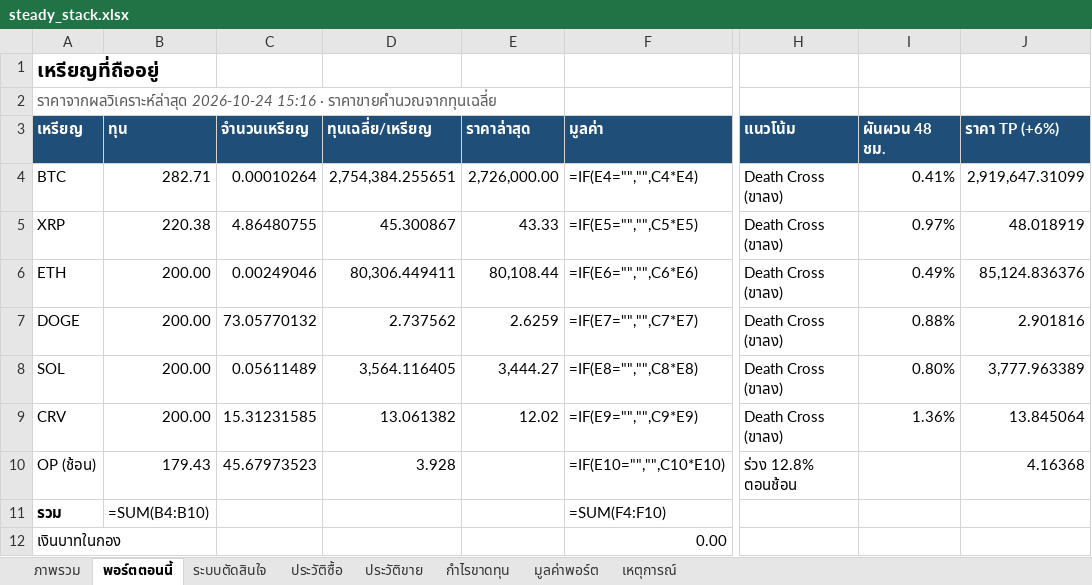
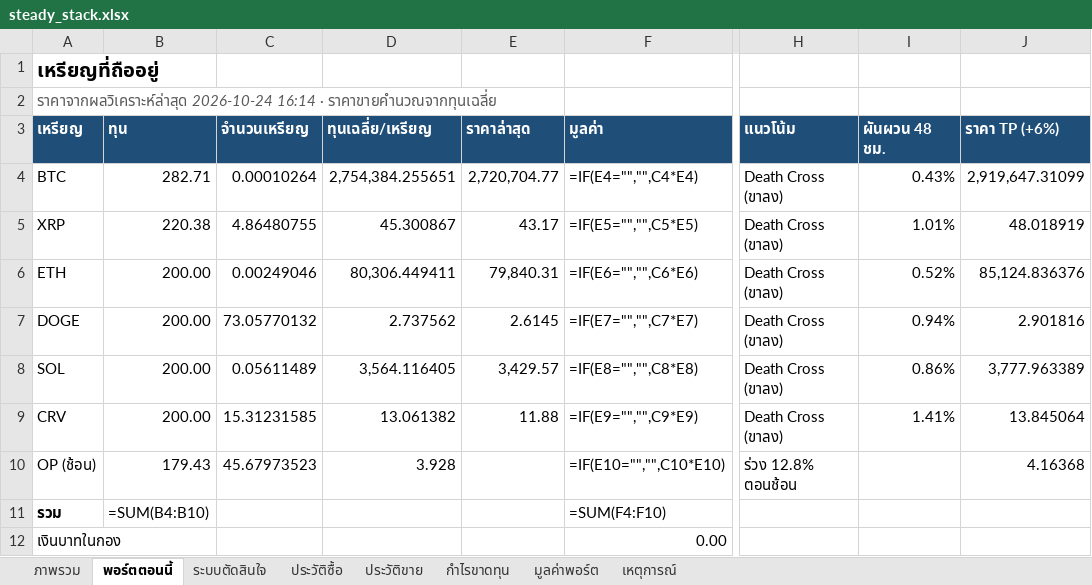
Before and after one commit to sutonakung-ops/BTC-ETH_THB_Alert, an Excel workbook: reports/steady_stack.xlsx, sheet พอร์ตตอนนี้, drawn as a sheet; only a part is shown, gaps mark what is left out; values as stored, in another font and other column widths than the file's, no borders; formulas without a stored value are shown as written; the diff names each change by its address in the sheet, - before the commit and + after, or states it on an @@ line.

```diff
--- a/reports/steady_stack.xlsx (sheet พอร์ตตอนนี้)
+++ b/reports/steady_stack.xlsx (sheet พอร์ตตอนนี้)
-A2 (เหรียญ): ราคาจากผลวิเคราะห์ล่าสุด 2026-10-24 15:16 · ราคาขายคำนวณจากทุนเฉลี่ย
+A2 (เหรียญ): ราคาจากผลวิเคราะห์ล่าสุด 2026-10-24 16:14 · ราคาขายคำนวณจากทุนเฉลี่ย
-E4 (ราคาล่าสุด): 2,726,000.00
+E4 (ราคาล่าสุด): 2,720,704.77
-I4 (ผันผวน 48 ชม.): 0.41%
+I4 (ผันผวน 48 ชม.): 0.43%
-E5 (ราคาล่าสุด): 43.33
+E5 (ราคาล่าสุด): 43.17
-I5 (ผันผวน 48 ชม.): 0.97%
+I5 (ผันผวน 48 ชม.): 1.01%
-E6 (ราคาล่าสุด): 80,108.44
+E6 (ราคาล่าสุด): 79,840.31
-I6 (ผันผวน 48 ชม.): 0.49%
+I6 (ผันผวน 48 ชม.): 0.52%
-E7 (ราคาล่าสุด): 2.6259
+E7 (ราคาล่าสุด): 2.6145
-I7 (ผันผวน 48 ชม.): 0.88%
+I7 (ผันผวน 48 ชม.): 0.94%
-E8 (ราคาล่าสุด): 3,444.27
+E8 (ราคาล่าสุด): 3,429.57
-I8 (ผันผวน 48 ชม.): 0.80%
+I8 (ผันผวน 48 ชม.): 0.86%
-E9 (ราคาล่าสุด): 12.02
+E9 (ราคาล่าสุด): 11.88
-I9 (ผันผวน 48 ชม.): 1.36%
+I9 (ผันผวน 48 ชม.): 1.41%
```
Also changed, not shown: sheet มูลค่าพอร์ต, sheet ภาพรวม, charts or pictures, 9 other files.
